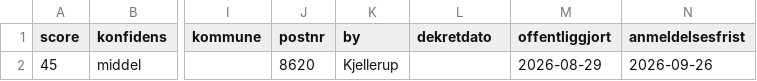
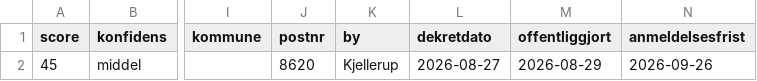
Before and after one commit to daniel-doc-lab/propscreener, a CSV file: data/cases.csv, drawn as a sheet; only a part is shown, gaps mark what is left out; the diff names each change by its address in the sheet, - before the commit and + after, or states it on an @@ line.

Commit message:
data: opdateret 2026-09-04 (1 boer)

```diff
--- a/data/cases.csv
+++ b/data/cases.csv
-L2 (dekretdato): (empty)
+L2 (dekretdato): 2026-08-27
```
Also changed, not shown: 2 other files.
